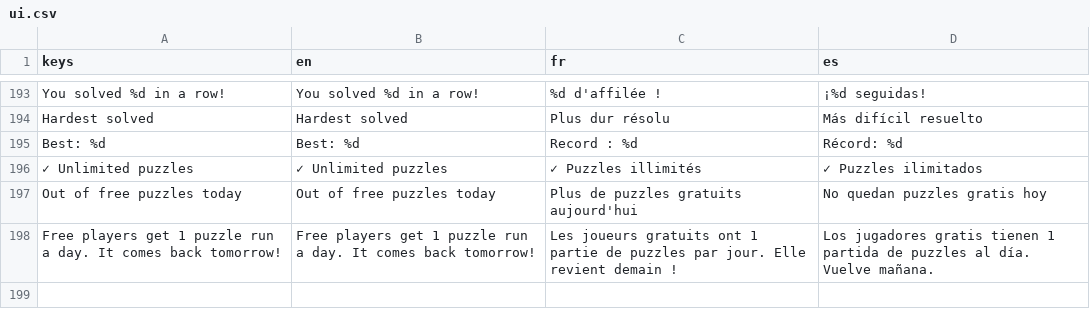
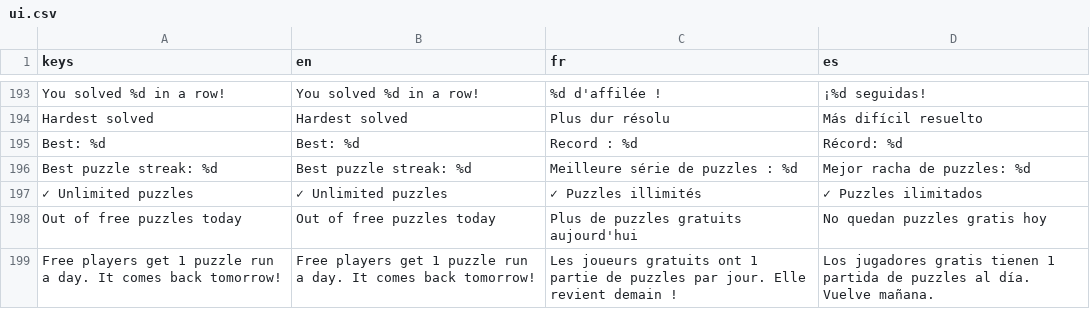
Before and after one commit to Hatscat/limpidchess, a CSV file: assets/i18n/ui.csv, drawn as a sheet; only a part is shown, gaps mark what is left out; the diff names each change by its address in the sheet, - before the commit and + after, or states it on an @@ line.

Commit message:
feat: add best puzzle streak tracking and update related UI elements

```diff
--- a/assets/i18n/ui.csv
+++ b/assets/i18n/ui.csv
+row 196: Best puzzle streak: %d | Best puzzle streak: %d | Meilleure série de puzzles : %d | Mejor racha de puzzles: %d
```
Also changed, not shown: 12 other files.
